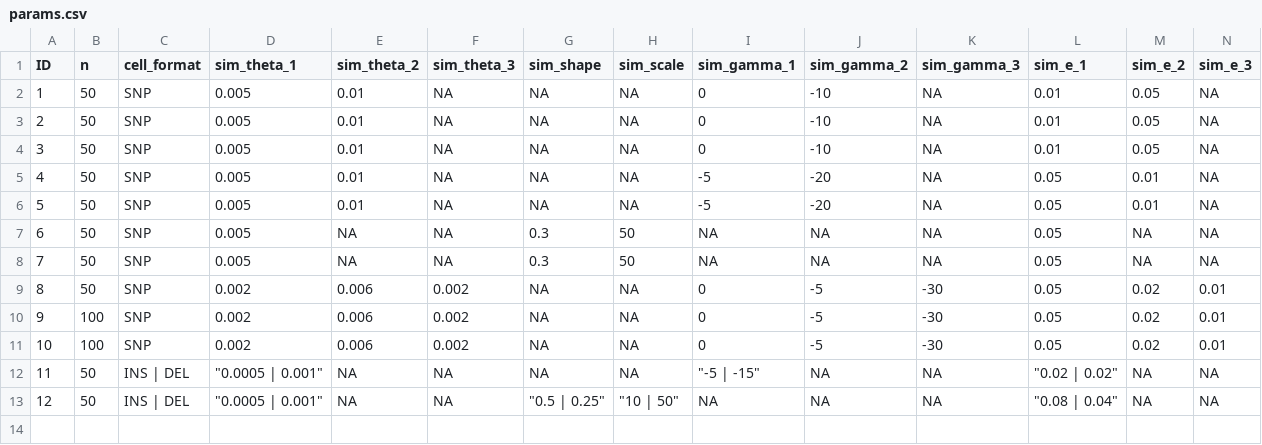
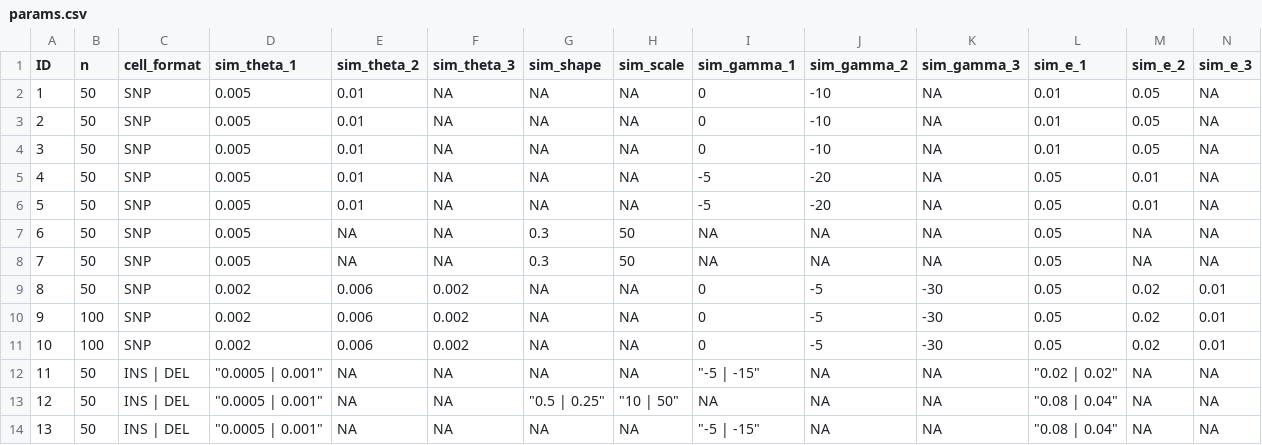
Before and after one commit to henryjuho/anavar_simulations, a CSV file: params.csv, drawn as a sheet; only a part is shown; rows hold the shown columns only; the diff names each change by its address in the sheet, - before the commit and + after, or states it on an @@ line.

Commit message:
added case 13

```diff
--- a/params.csv
+++ b/params.csv
+row 14: 13 | 50 | INS | DEL | "0.0005 | 0.001" | NA | NA | NA | NA | "-5 | -15" | NA | NA | "0.08 | 0.04" | NA | NA
```
Also changed, not shown: 1 other file.
